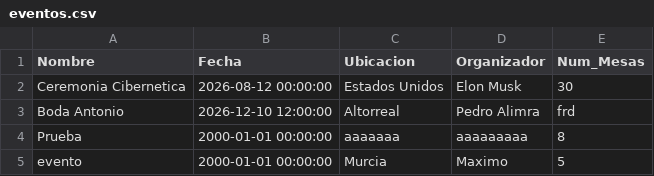
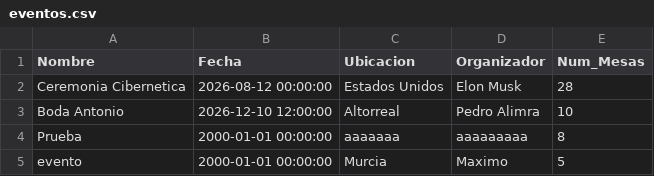
Before and after one commit to IvanJesusCorbalanPascual/Gestor-de-Eventos, a CSV file: eventos.csv, drawn as a sheet.

```diff
--- a/eventos.csv
+++ b/eventos.csv
@@ -1,4 +1,4 @@
 Nombre,Fecha,Ubicacion,Organizador,Num_Mesas
-Ceremonia Cibernetica,2026-08-12 00:00:00,Estados Unidos,Elon Musk,30
-Boda Antonio,2026-12-10 12:00:00,Altorreal,Pedro Alimra,frd
+Ceremonia Cibernetica,2026-08-12 00:00:00,Estados Unidos,Elon Musk,28
+Boda Antonio,2026-12-10 12:00:00,Altorreal,Pedro Alimra,10
 Prueba,2000-01-01 00:00:00,aaaaaaa,aaaaaaaaa,8
```
Also changed, not shown: participantes.csv, 4 other files.
